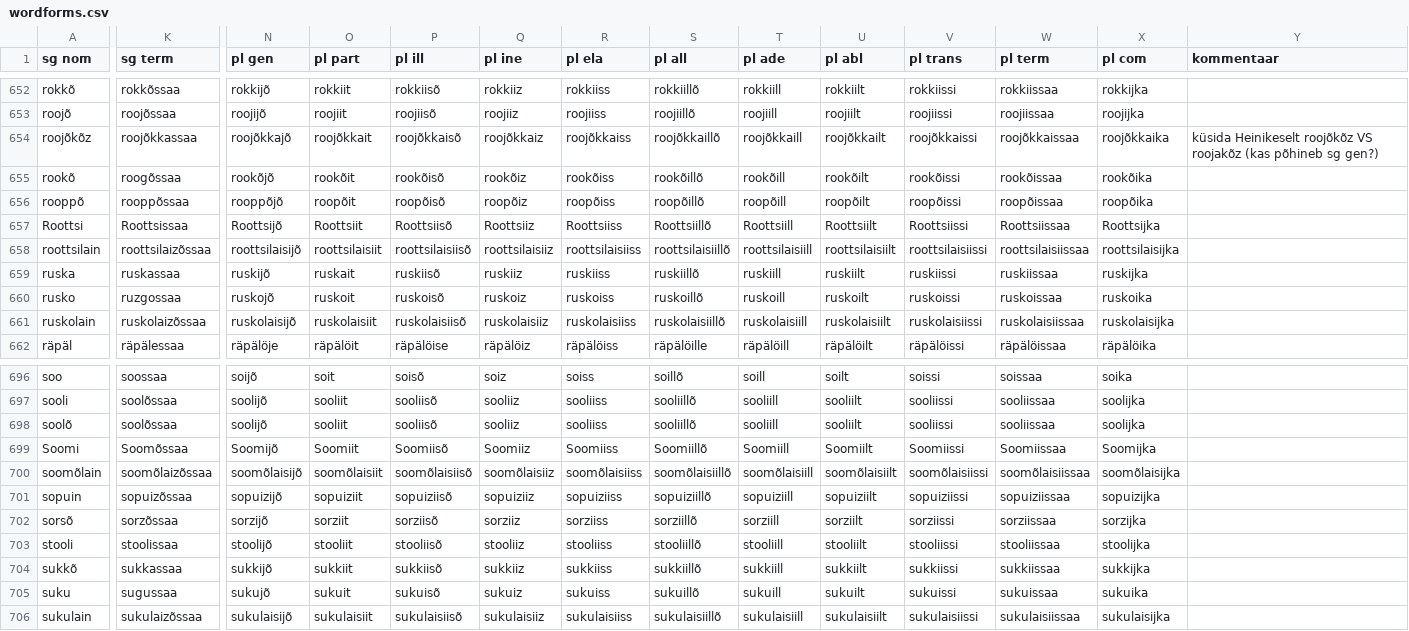
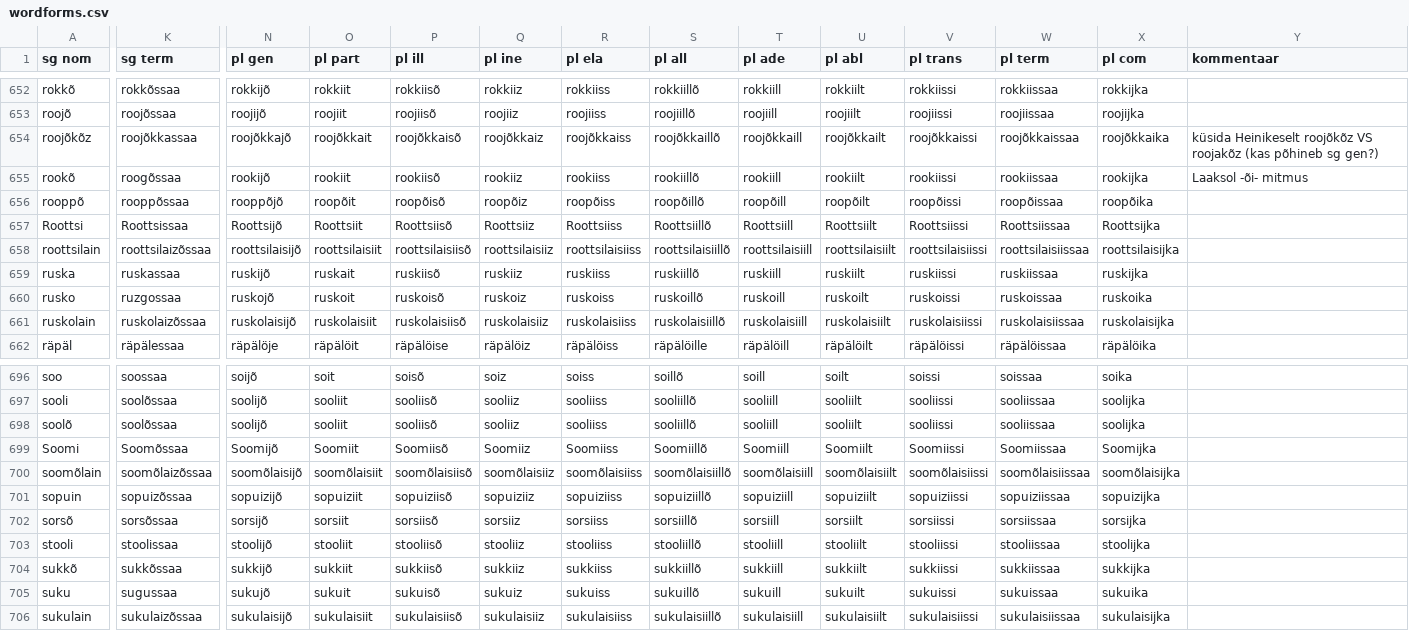
Before and after one commit to kristiank/MA-thesis, a CSV file: data/wordforms.csv, drawn as a sheet; only a part is shown, gaps mark what is left out; the diff covers the shown part only; the diff names each change by its address in the sheet, - before the commit and + after, or states it on an @@ line.

Commit message:
normalized declension 5 words

```diff
--- a/data/wordforms.csv
+++ b/data/wordforms.csv
-N655 (pl gen): rookõjõ
+N655 (pl gen): rookijõ
-O655 (pl part): rookõit
+O655 (pl part): rookiit
-P655 (pl ill): rookõisõ
+P655 (pl ill): rookiisõ
-Q655 (pl ine): rookõiz
+Q655 (pl ine): rookiiz
-R655 (pl ela): rookõiss
+R655 (pl ela): rookiiss
-S655 (pl all): rookõillõ
+S655 (pl all): rookiillõ
-T655 (pl ade): rookõill
+T655 (pl ade): rookiill
-U655 (pl abl): rookõilt
+U655 (pl abl): rookiilt
-V655 (pl trans): rookõissi
+V655 (pl trans): rookiissi
-W655 (pl term): rookõissaa
+W655 (pl term): rookiissaa
-X655 (pl com): rookõika
+X655 (pl com): rookijka
-Y655 (kommentaar): (empty)
+Y655 (kommentaar): Laaksol -õi- mitmus
-K702 (sg term): sorzõssaa
+K702 (sg term): sorsõssaa
-N702 (pl gen): sorzijõ
+N702 (pl gen): sorsijõ
-O702 (pl part): sorziit
+O702 (pl part): sorsiit
-P702 (pl ill): sorziisõ
+P702 (pl ill): sorsiisõ
-Q702 (pl ine): sorziiz
+Q702 (pl ine): sorsiiz
-R702 (pl ela): sorziiss
+R702 (pl ela): sorsiiss
-S702 (pl all): sorziillõ
+S702 (pl all): sorsiillõ
-T702 (pl ade): sorziill
+T702 (pl ade): sorsiill
-U702 (pl abl): sorziilt
+U702 (pl abl): sorsiilt
-V702 (pl trans): sorziissi
+V702 (pl trans): sorsiissi
-W702 (pl term): sorziissaa
+W702 (pl term): sorsiissaa
-X702 (pl com): sorzijka
+X702 (pl com): sorsijka
-K704 (sg term): sukkassaa
+K704 (sg term): sukkõssaa
```
Also changed, not shown: 101 edited cells elsewhere in this file.
